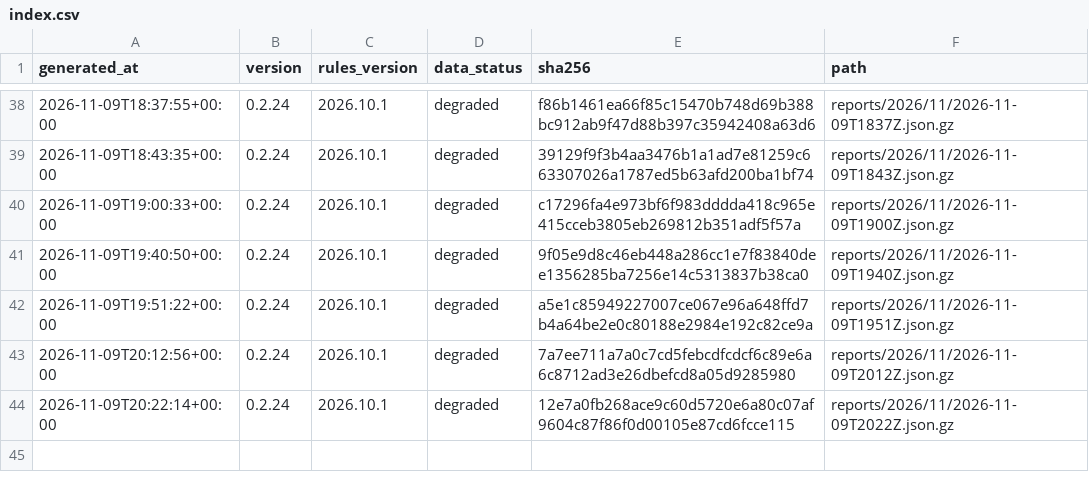
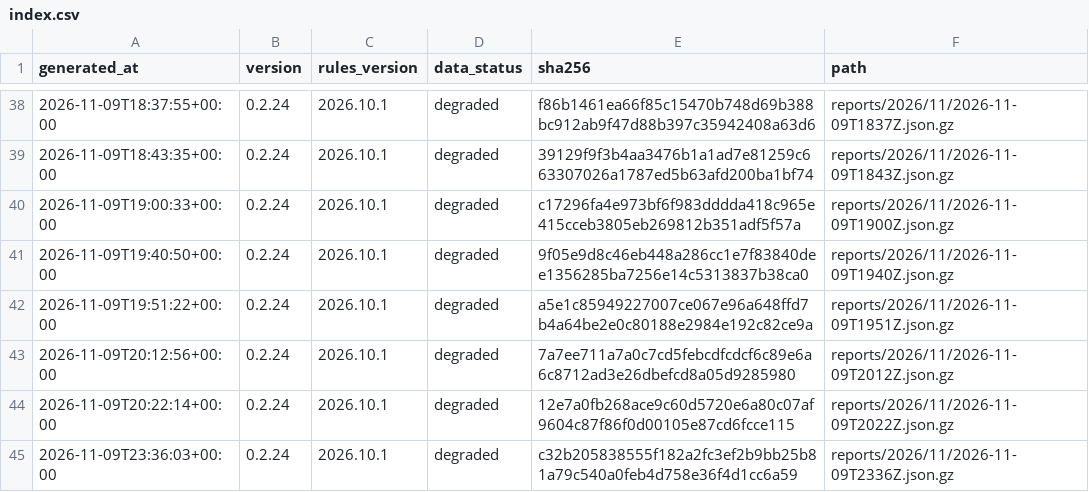
Before and after one commit to cssaritama/tsip-core, a CSV file: index.csv, drawn as a sheet; only a part is shown, gaps mark what is left out; the diff names each change by its address in the sheet, - before the commit and + after, or states it on an @@ line.

```diff
--- a/index.csv
+++ b/index.csv
+row 45: 2026-11-09T23:36:03+00:00 | 0.2.24 | 2026.10.1 | degraded | c32b205838555f182a2fc3ef2b9bb25b81a79c540a0feb4d758e36f4d1cc6a59 | reports/2026/11/2026-11-09T2336Z.json.gz
```
Also changed, not shown: 1 other file.
